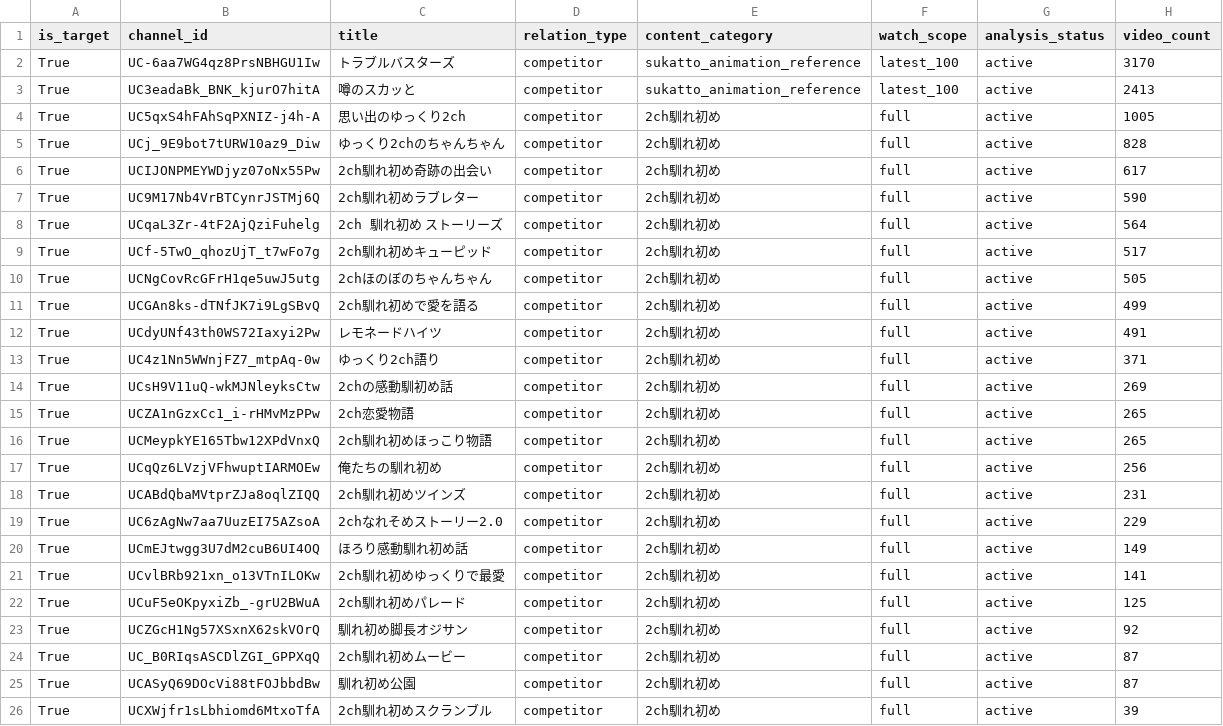
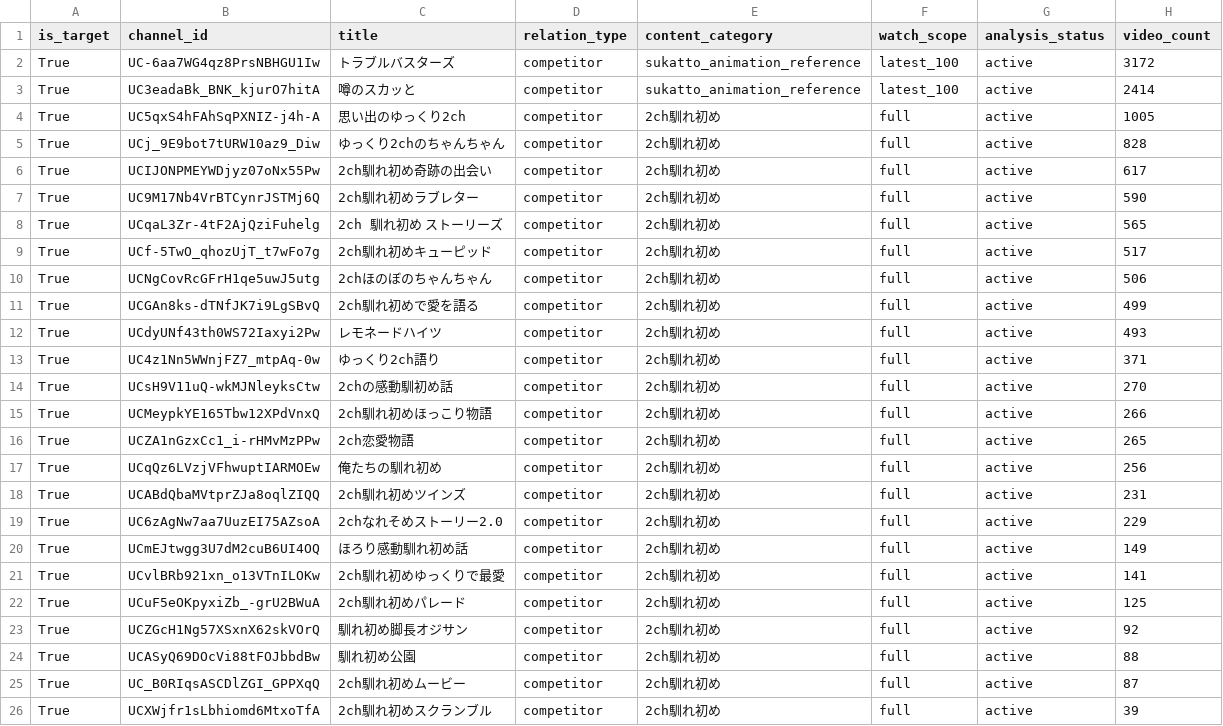
Before and after one commit to japonismy/naresome-kikaku-research, a CSV file: reports/channel_scope.csv, drawn as a sheet; only a part is shown.

```diff
--- a/reports/channel_scope.csv
+++ b/reports/channel_scope.csv
@@ -1,4 +1,4 @@
 is_target,channel_id,title,relation_type,content_category,watch_scope,analysis_status,video_count
-True,UC-6aa7WG4qz8PrsNBHGU1Iw,トラブルバスターズ,competitor,sukatto_animation_reference,latest_100,active,3170
-True,UC3eadaBk_BNK_kjurO7hitA,噂のスカッと,competitor,sukatto_animation_reference,latest_100,active,2413
+True,UC-6aa7WG4qz8PrsNBHGU1Iw,トラブルバスターズ,competitor,sukatto_animation_reference,latest_100,active,3172
+True,UC3eadaBk_BNK_kjurO7hitA,噂のスカッと,competitor,sukatto_animation_reference,latest_100,active,2414
 True,UC5qxS4hFAhSqPXNIZ-j4h-A,思い出のゆっくり2ch,competitor,2ch馴れ初め,full,active,1005
@@ -7,11 +7,11 @@ True,UCIJONPMEYWDjyz07oNx55Pw,2ch馴れ初め奇跡の出会い,competitor,2ch
 True,UC9M17Nb4VrBTCynrJSTMj6Q,2ch馴れ初めラブレター,competitor,2ch馴れ初め,full,active,590
-True,UCqaL3Zr-4tF2AjQziFuhelg,2ch 馴れ初め ストーリーズ,competitor,2ch馴れ初め,full,active,564
+True,UCqaL3Zr-4tF2AjQziFuhelg,2ch 馴れ初め ストーリーズ,competitor,2ch馴れ初め,full,active,565
 True,UCf-5TwO_qhozUjT_t7wFo7g,2ch馴れ初めキューピッド,competitor,2ch馴れ初め,full,active,517
-True,UCNgCovRcGFrH1qe5uwJ5utg,2chほのぼのちゃんちゃん,competitor,2ch馴れ初め,full,active,505
+True,UCNgCovRcGFrH1qe5uwJ5utg,2chほのぼのちゃんちゃん,competitor,2ch馴れ初め,full,active,506
 True,UCGAn8ks-dTNfJK7i9LgSBvQ,2ch馴れ初めで愛を語る,competitor,2ch馴れ初め,full,active,499
-True,UCdyUNf43th0WS72Iaxyi2Pw,レモネードハイツ,competitor,2ch馴れ初め,full,active,491
+True,UCdyUNf43th0WS72Iaxyi2Pw,レモネードハイツ,competitor,2ch馴れ初め,full,active,493
 True,UC4z1Nn5WWnjFZ7_mtpAq-0w,ゆっくり2ch語り,competitor,2ch馴れ初め,full,active,371
-True,UCsH9V11uQ-wkMJNleyksCtw,2chの感動馴初め話,competitor,2ch馴れ初め,full,active,269
+True,UCsH9V11uQ-wkMJNleyksCtw,2chの感動馴初め話,competitor,2ch馴れ初め,full,active,270
+True,UCMeypkYE165Tbw12XPdVnxQ,2ch馴れ初めほっこり物語,competitor,2ch馴れ初め,full,active,266
 True,UCZA1nGzxCc1_i-rHMvMzPPw,2ch恋愛物語,competitor,2ch馴れ初め,full,active,265
-True,UCMeypkYE165Tbw12XPdVnxQ,2ch馴れ初めほっこり物語,competitor,2ch馴れ初め,full,active,265
 True,UCqQz6LVzjVFhwuptIARMOEw,俺たちの馴れ初め,competitor,2ch馴れ初め,full,active,256
@@ -23,4 +23,4 @@ True,UCuF5eOKpyxiZb_-grU2BWuA,2ch馴れ初めパレード,competitor,2ch馴れ
 True,UCZGcH1Ng57XSxnX62skVOrQ,馴れ初め脚長オジサン,competitor,2ch馴れ初め,full,active,92
+True,UCASyQ69DOcVi88tFOJbbdBw,馴れ初め公園,competitor,2ch馴れ初め,full,active,88
 True,UC_B0RIqsASCDlZGI_GPPXqQ,2ch馴れ初めムービー,competitor,2ch馴れ初め,full,active,87
-True,UCASyQ69DOcVi88tFOJbbdBw,馴れ初め公園,competitor,2ch馴れ初め,full,active,87
 True,UCXWjfr1sLbhiomd6MtxoTfA,2ch馴れ初めスクランブル,competitor,2ch馴れ初め,full,active,39
```
Also changed, not shown: data_sources/youtube_channel_status.csv, data_sources/youtube_current_stats.csv, 8 other files.
